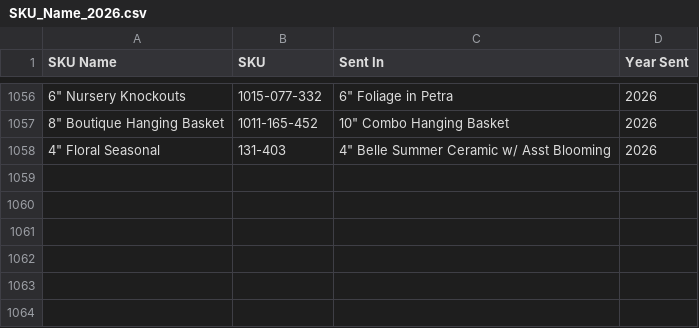
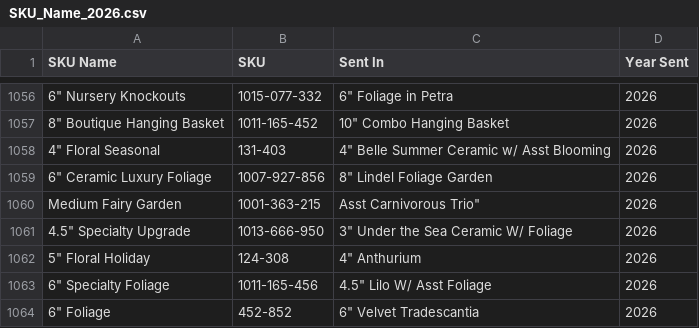
Before and after one commit to HF-HPA/HPA-SKU-CATALOGUE, a CSV file: SKU_Name_2026.csv, drawn as a sheet; only a part is shown, gaps mark what is left out; the diff names each change by its address in the sheet, - before the commit and + after, or states it on an @@ line.

Commit message:
Update SKU_Name_2026.csv with new product SKUs
Added new SKU entries for various plants and products.

```diff
--- a/SKU_Name_2026.csv
+++ b/SKU_Name_2026.csv
+row 1059: 6" Ceramic Luxury Foliage | 1007-927-856 | 8" Lindel Foliage Garden | 2026
+row 1060: Medium Fairy Garden | 1001-363-215 | Asst Carnivorous Trio" | 2026
+row 1061: 4.5" Specialty Upgrade | 1013-666-950 | 3" Under the Sea Ceramic W/ Foliage | 2026
+row 1062: 5" Floral Holiday | 124-308 | 4" Anthurium | 2026
+row 1063: 6" Specialty Foliage | 1011-165-456 | 4.5" Lilo W/ Asst Foliage | 2026
+row 1064: 6" Foliage | 452-852 | 6" Velvet Tradescantia | 2026
```
